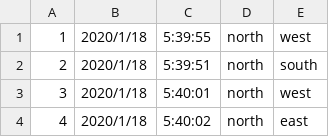
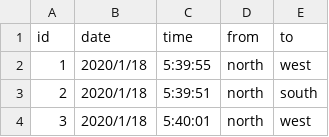
Before and after one commit to felixyf0124/Skeye360-Mirrored, a CSV file: project/frontend/360_dashboard/src/containers/simulator/traffic_normal_case.csv, drawn as a sheet; only a part is shown; the shorter side is filled out with more unchanged rows; the diff names each change by its address in the sheet, - before the commit and + after, or states it on an @@ line.

```diff
--- a/project/frontend/360_dashboard/src/containers/simulator/traffic_normal_case.csv
+++ b/project/frontend/360_dashboard/src/containers/simulator/traffic_normal_case.csv
+row 1: id | date | time | from | to
```
Also changed, not shown: 2 other files.
